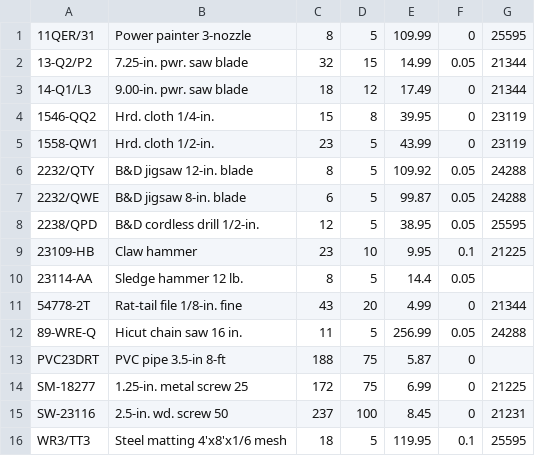
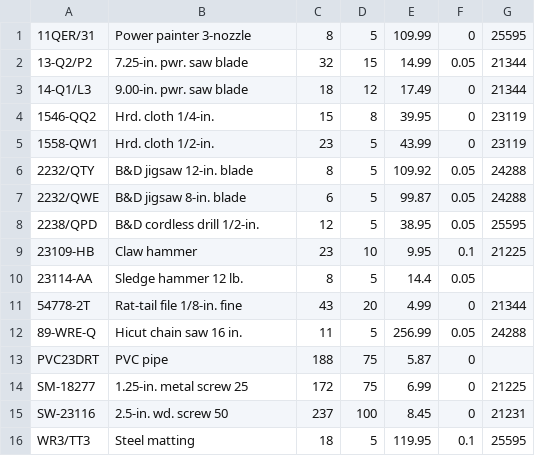
Before and after one commit to zilonguiuc/badm558, a CSV file: product.csv, drawn as a sheet.

Commit message:
Update product.csv

```diff
--- a/product.csv
+++ b/product.csv
@@ -12,5 +12,5 @@
 89-WRE-Q,"Hicut chain saw 16 in.",11,5,256.99,0.05,24288
-PVC23DRT,"PVC pipe 3.5-in 8-ft",188,75,5.87,0,
+PVC23DRT,"PVC pipe",188,75,5.87,0,
 SM-18277,"1.25-in. metal screw 25",172,75,6.99,0,21225
 SW-23116,"2.5-in. wd. screw 50",237,100,8.45,0,21231
-WR3/TT3,"Steel matting 4'x8'x1/6 mesh",18,5,119.95,0.1,25595
+WR3/TT3,"Steel matting",18,5,119.95,0.1,25595
```
